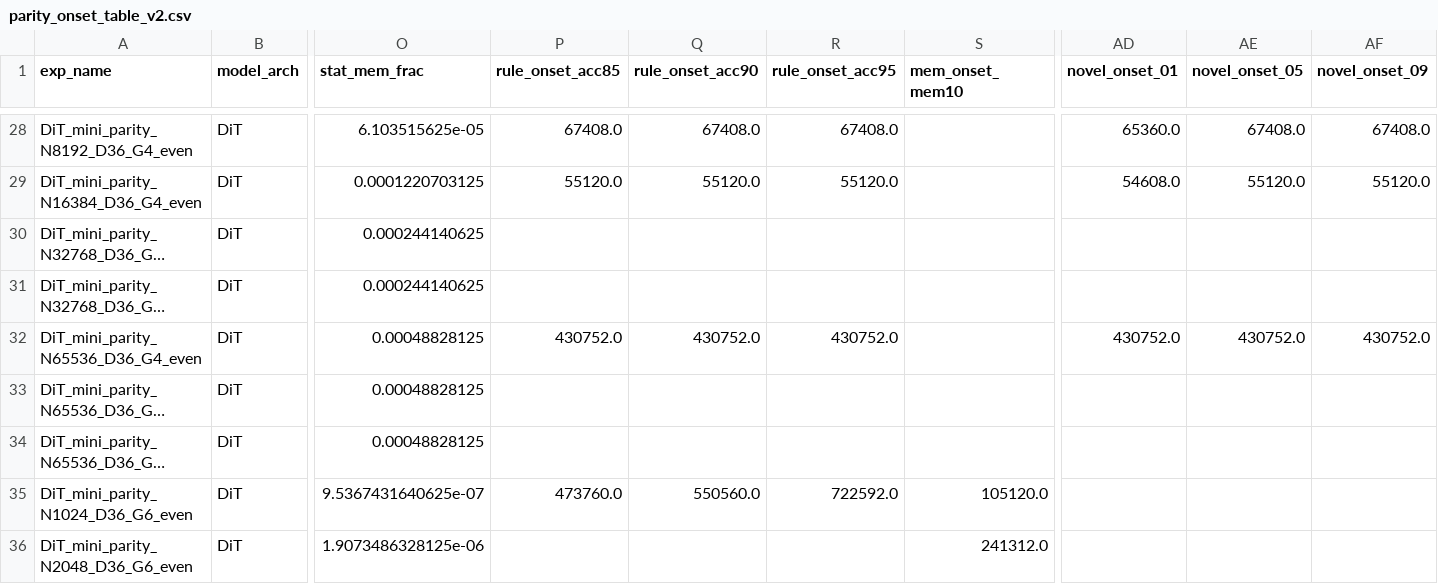
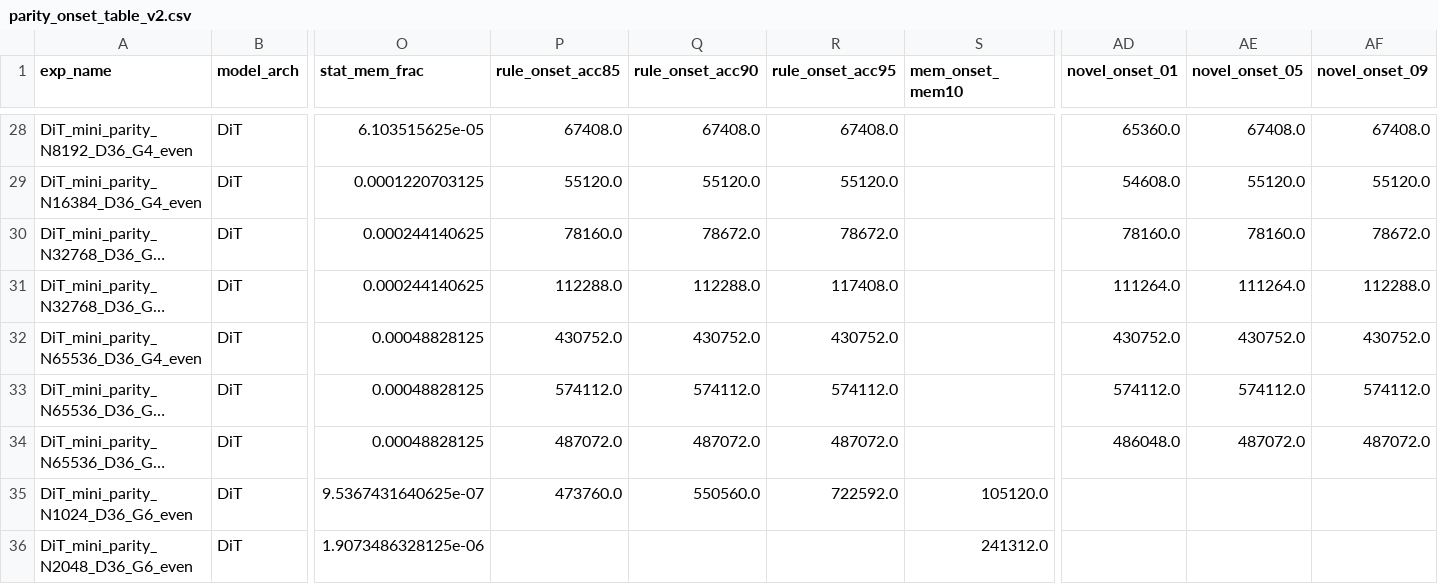
Before and after one commit to Animadversio/DiffusionAttnConsistency, a CSV file: outputs/parity_onset_table_v2.csv, drawn as a sheet; only a part is shown, gaps mark what is left out; long unchanged cells end in …; the diff covers the shown part only; the diff names each change by its address in the sheet, - before the commit and + after, or states it on an @@ line.

```diff
--- a/outputs/parity_onset_table_v2.csv
+++ b/outputs/parity_onset_table_v2.csv
-P30 (rule_onset_acc85): (empty)
+P30 (rule_onset_acc85): 78160.0
-Q30 (rule_onset_acc90): (empty)
+Q30 (rule_onset_acc90): 78672.0
-R30 (rule_onset_acc95): (empty)
+R30 (rule_onset_acc95): 78672.0
-AD30 (novel_onset_01): (empty)
+AD30 (novel_onset_01): 78160.0
-AE30 (novel_onset_05): (empty)
+AE30 (novel_onset_05): 78160.0
-AF30 (novel_onset_09): (empty)
+AF30 (novel_onset_09): 78672.0
-P31 (rule_onset_acc85): (empty)
+P31 (rule_onset_acc85): 112288.0
-Q31 (rule_onset_acc90): (empty)
+Q31 (rule_onset_acc90): 112288.0
-R31 (rule_onset_acc95): (empty)
+R31 (rule_onset_acc95): 117408.0
-AD31 (novel_onset_01): (empty)
+AD31 (novel_onset_01): 111264.0
-AE31 (novel_onset_05): (empty)
+AE31 (novel_onset_05): 111264.0
-AF31 (novel_onset_09): (empty)
+AF31 (novel_onset_09): 112288.0
-P33 (rule_onset_acc85): (empty)
+P33 (rule_onset_acc85): 574112.0
-Q33 (rule_onset_acc90): (empty)
+Q33 (rule_onset_acc90): 574112.0
-R33 (rule_onset_acc95): (empty)
+R33 (rule_onset_acc95): 574112.0
-AD33 (novel_onset_01): (empty)
+AD33 (novel_onset_01): 574112.0
-AE33 (novel_onset_05): (empty)
+AE33 (novel_onset_05): 574112.0
-AF33 (novel_onset_09): (empty)
+AF33 (novel_onset_09): 574112.0
-P34 (rule_onset_acc85): (empty)
+P34 (rule_onset_acc85): 487072.0
-Q34 (rule_onset_acc90): (empty)
+Q34 (rule_onset_acc90): 487072.0
-R34 (rule_onset_acc95): (empty)
+R34 (rule_onset_acc95): 487072.0
-AD34 (novel_onset_01): (empty)
+AD34 (novel_onset_01): 486048.0
-AE34 (novel_onset_05): (empty)
+AE34 (novel_onset_05): 487072.0
-AF34 (novel_onset_09): (empty)
+AF34 (novel_onset_09): 487072.0
```
Also changed, not shown: 18 edited cells elsewhere in this file, 2 other files.
